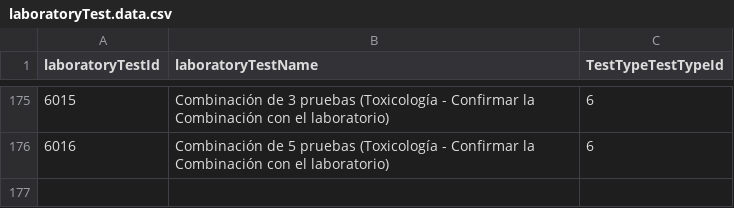
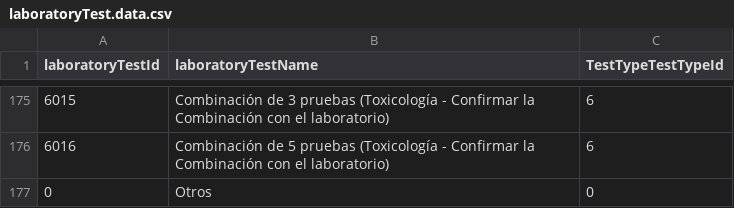
Before and after one commit to JDGonzal/siro-node-express-reactjs-mysql, a CSV file: api/app/data/laboratoryTest.data.csv, drawn as a sheet; only a part is shown, gaps mark what is left out; the diff names each change by its address in the sheet, - before the commit and + after, or states it on an @@ line.

```diff
--- a/api/app/data/laboratoryTest.data.csv
+++ b/api/app/data/laboratoryTest.data.csv
+row 177: 0 | Otros | 0
```
Also changed, not shown: api/app/data/testType.data.csv, 11 other files.
